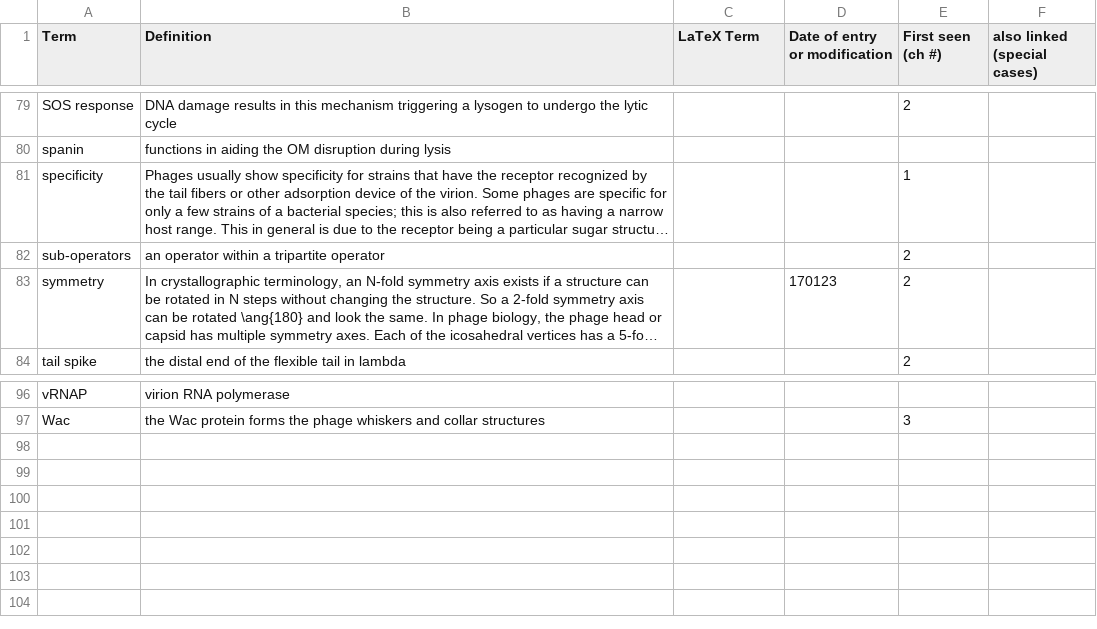
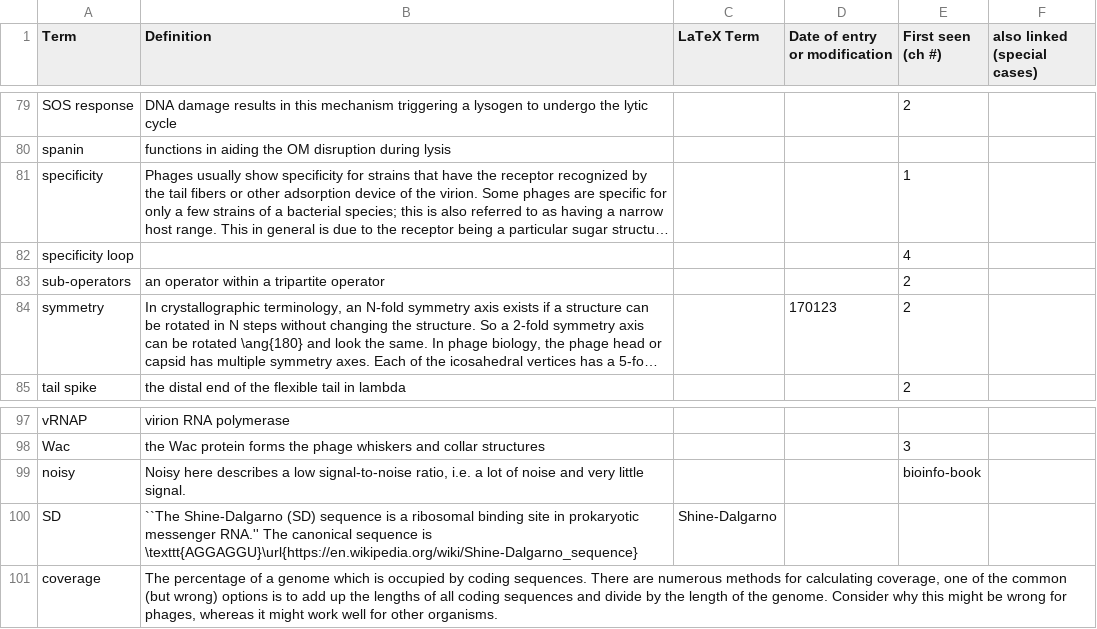
Before and after one commit to TAMU-CPT/LaTeX-styles, a TSV file: extra/Glossary.tsv, drawn as a sheet; only a part is shown, gaps mark what is left out; long unchanged cells end in …; the diff names each change by its address in the sheet, - before the commit and + after, or states it on an @@ line.

Commit message:
Couple new entries

```diff
--- a/extra/Glossary.tsv
+++ b/extra/Glossary.tsv
+row 82: specificity loop |  |  |  | 4
+row 99: noisy | Noisy here describes a low signal-to-noise ratio, i.e. a lot of noise and very little signal. |  |  | bioinfo-book
+row 100: SD | ``The Shine-Dalgarno (SD) sequence is a ribosomal binding site in prokaryotic messenger RNA.'' The canonical sequence is \texttt{AGGAGGU}\url{https://en.wikipedia.org/wiki/Shine-Dalgarno_sequence} | Shine-Dalgarno
+row 101: coverage | The percentage of a genome which is occupied by coding sequences. There are numerous methods for calculating coverage, one of the common (but wrong) options is to add up the lengths of all coding sequences and divide by the length of the genome. Consider why this might be wrong for phages, whereas it might work well for other organisms.
```
Also changed, not shown: 1 other file.
